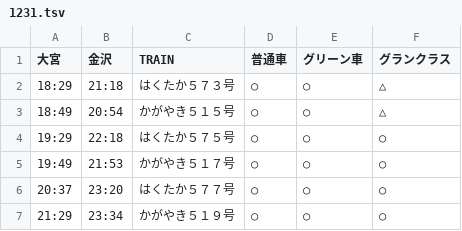
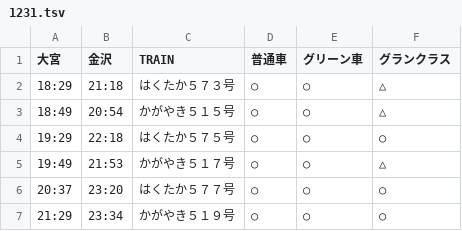
Before and after one commit to stockaitkenwaterman/DEPARTURES, a TSV file: 1231.tsv, drawn as a sheet.

```diff
--- a/1231.tsv
+++ b/1231.tsv
@@ -4,3 +4,3 @@
 19:29	22:18	はくたか５７５号	○	○	○
-19:49	21:53	かがやき５１７号	○	○	○
+19:49	21:53	かがやき５１７号	○	○	△
 20:37	23:20	はくたか５７７号	○	○	○
```
Also changed, not shown: 0102.tsv.
